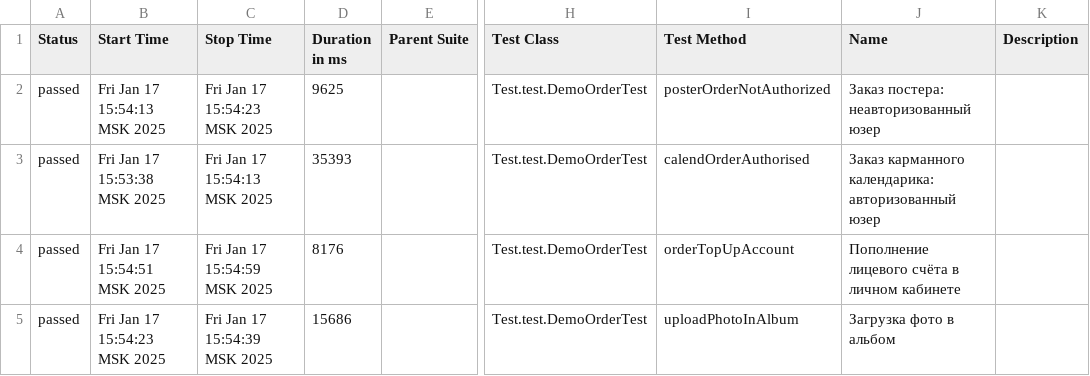
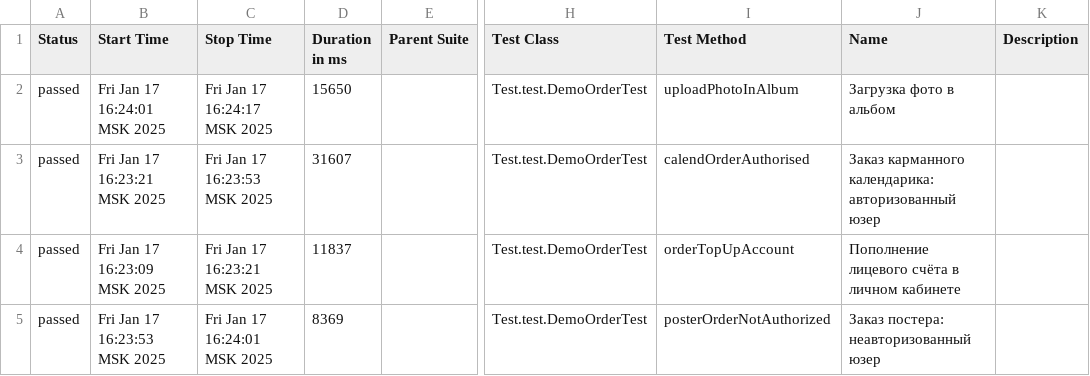
Before and after one commit to MariamPetr/allure-reports-for-web, a CSV file: web-master/allure-maven-plugin/data/suites.csv, drawn as a sheet; only a part is shown, gaps mark what is left out; the diff names each change by its address in the sheet, - before the commit and + after, or states it on an @@ line.

Commit message:
Web Allure Report - master

```diff
--- a/web-master/allure-maven-plugin/data/suites.csv
+++ b/web-master/allure-maven-plugin/data/suites.csv
-B2 (Start Time): Fri Jan 17 15:54:13 MSK 2025
+B2 (Start Time): Fri Jan 17 16:24:01 MSK 2025
-C2 (Stop Time): Fri Jan 17 15:54:23 MSK 2025
+C2 (Stop Time): Fri Jan 17 16:24:17 MSK 2025
-D2 (Duration in ms): 9625
+D2 (Duration in ms): 15650
-I2 (Test Method): posterOrderNotAuthorized
+I2 (Test Method): uploadPhotoInAlbum
-J2 (Name): Заказ постера: неавторизованный юзер
+J2 (Name): Загрузка фото в альбом
-B3 (Start Time): Fri Jan 17 15:53:38 MSK 2025
+B3 (Start Time): Fri Jan 17 16:23:21 MSK 2025
-C3 (Stop Time): Fri Jan 17 15:54:13 MSK 2025
+C3 (Stop Time): Fri Jan 17 16:23:53 MSK 2025
-D3 (Duration in ms): 35393
+D3 (Duration in ms): 31607
-B4 (Start Time): Fri Jan 17 15:54:51 MSK 2025
+B4 (Start Time): Fri Jan 17 16:23:09 MSK 2025
-C4 (Stop Time): Fri Jan 17 15:54:59 MSK 2025
+C4 (Stop Time): Fri Jan 17 16:23:21 MSK 2025
-D4 (Duration in ms): 8176
+D4 (Duration in ms): 11837
-B5 (Start Time): Fri Jan 17 15:54:23 MSK 2025
+B5 (Start Time): Fri Jan 17 16:23:53 MSK 2025
-C5 (Stop Time): Fri Jan 17 15:54:39 MSK 2025
+C5 (Stop Time): Fri Jan 17 16:24:01 MSK 2025
-D5 (Duration in ms): 15686
+D5 (Duration in ms): 8369
-I5 (Test Method): uploadPhotoInAlbum
+I5 (Test Method): posterOrderNotAuthorized
-J5 (Name): Загрузка фото в альбом
+J5 (Name): Заказ постера: неавторизованный юзер
```
Also changed, not shown: 19 other files.
